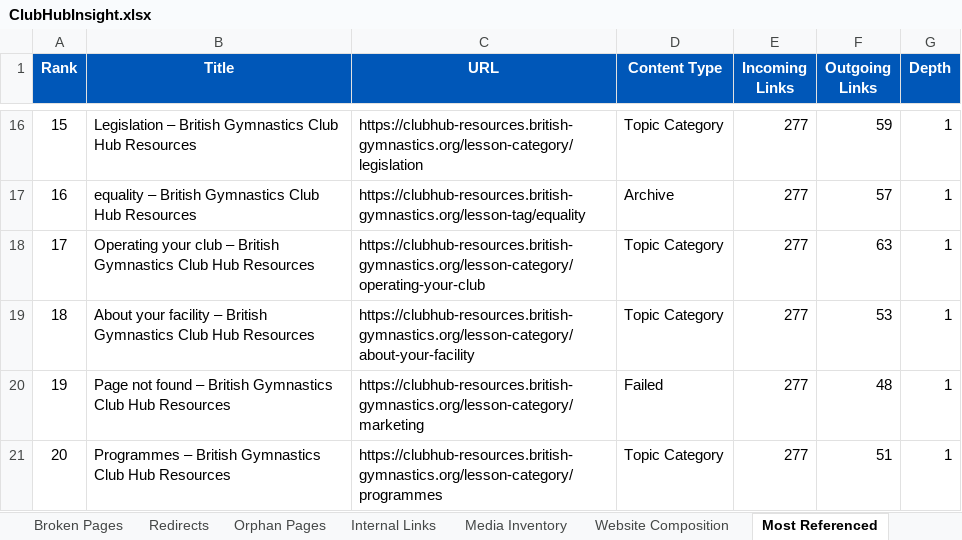
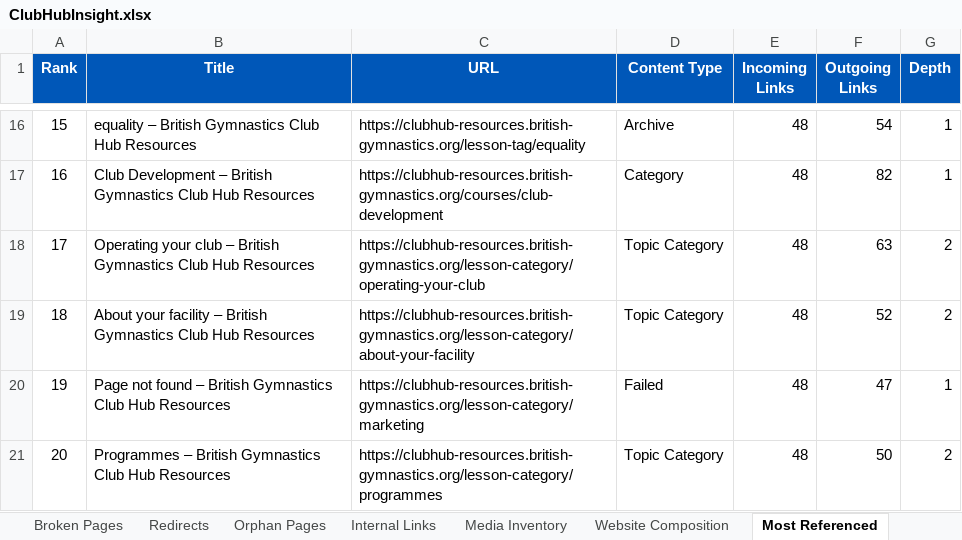
Before and after one commit to MikeyG16/ClubHubMapperV2, an Excel workbook: output/ClubHubInsight.xlsx, sheet Most Referenced, drawn as a sheet; only a part is shown, gaps mark what is left out; values as stored, in another font and other column widths than the file's, no borders; the diff covers the shown part only; the diff names each change by its address in the sheet, - before the commit and + after, or states it on an @@ line.

Commit message:
Complete S3-08 content similarity evidence

```diff
--- a/output/ClubHubInsight.xlsx (sheet Most Referenced)
+++ b/output/ClubHubInsight.xlsx (sheet Most Referenced)
-B16 (Title): Legislation – British…
+B16 (Title): equality – British…
-C16 (URL): https://clubhub-resources.british-gymnastics.org/lesson-category/legislation
+C16 (URL): https://clubhub-resources.british-gymnastics.org/lesson-tag/equality
-D16 (Content Type): Topic Category
+D16 (Content Type): Archive
-E16:E21 (Incoming Links): 277
+E16:E21 (Incoming Links): 48
-F16 (Outgoing Links): 59
+F16 (Outgoing Links): 54
-B17 (Title): equality – British…
+B17 (Title): Club Development – British…
-C17 (URL): https://clubhub-resources.british-gymnastics.org/lesson-tag/equality
+C17 (URL): https://clubhub-resources.british-gymnastics.org/courses/club-development
-D17 (Content Type): Archive
+D17 (Content Type): Category
-F17 (Outgoing Links): 57
+F17 (Outgoing Links): 82
-G18:G19 (Depth): 1
+G18:G19 (Depth): 2
-F19 (Outgoing Links): 53
+F19 (Outgoing Links): 52
-F20 (Outgoing Links): 48
+F20 (Outgoing Links): 47
-F21 (Outgoing Links): 51
+F21 (Outgoing Links): 50
-G21 (Depth): 1
+G21 (Depth): 2
```
Also changed, not shown: 76 edited cells elsewhere in this sheet, sheet Content Inventory, sheet Media Inventory, sheet Internal Links, sheet Content Freshness, sheet Redirects, sheet Site Tree, 5 more sheets, other sheet tabs, 19 other files.
